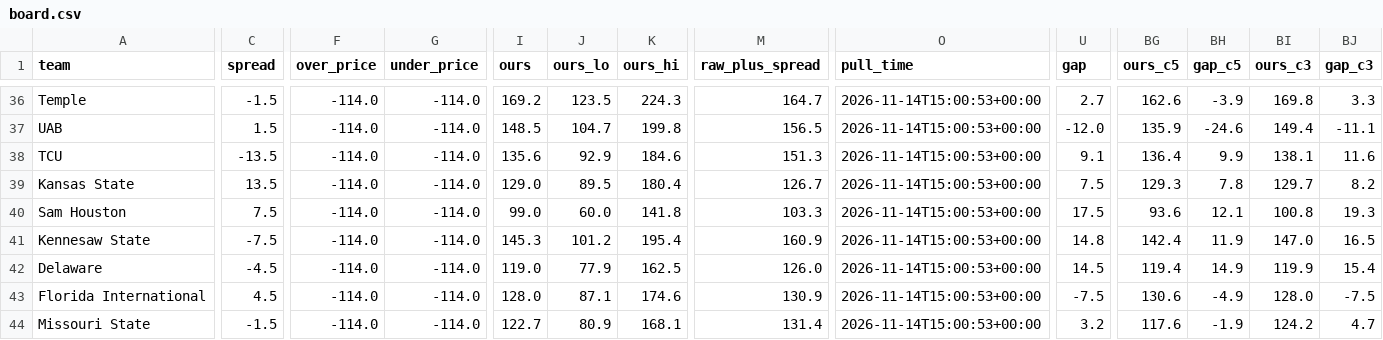
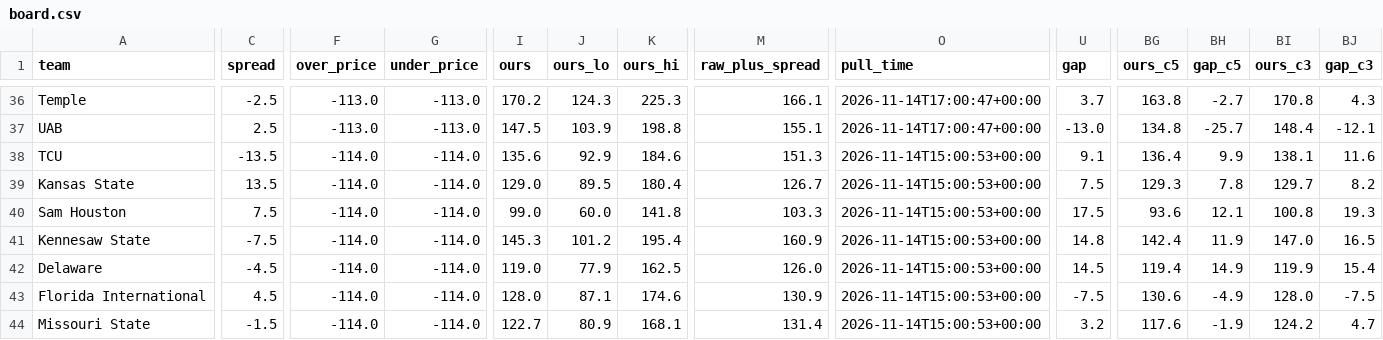
Before and after one commit to bradyt3321/cfb-yardage-dashboard, a CSV file: data/board.csv, drawn as a sheet; only a part is shown, gaps mark what is left out; the diff covers the shown part only; the diff names each change by its address in the sheet, - before the commit and + after, or states it on an @@ line.

```diff
--- a/data/board.csv
+++ b/data/board.csv
-C36 (spread): -1.5
+C36 (spread): -2.5
-F36:F37 (over_price): -114.0
+F36:F37 (over_price): -113.0
-G36:G37 (under_price): -114.0
+G36:G37 (under_price): -113.0
-I36 (ours): 169.2
+I36 (ours): 170.2
-J36 (ours_lo): 123.5
+J36 (ours_lo): 124.3
-K36 (ours_hi): 224.3
+K36 (ours_hi): 225.3
-M36 (raw_plus_spread): 164.7
+M36 (raw_plus_spread): 166.1
-O36:O37 (pull_time): 2026-11-14T15:00:53+00:00
+O36:O37 (pull_time): 2026-11-14T17:00:47+00:00
-U36 (gap): 2.7
+U36 (gap): 3.7
-BG36 (ours_c5): 162.6
+BG36 (ours_c5): 163.8
-BH36 (gap_c5): -3.9
+BH36 (gap_c5): -2.7
-BI36 (ours_c3): 169.8
+BI36 (ours_c3): 170.8
-BJ36 (gap_c3): 3.3
+BJ36 (gap_c3): 4.3
-C37 (spread): 1.5
+C37 (spread): 2.5
-I37 (ours): 148.5
+I37 (ours): 147.5
-J37 (ours_lo): 104.7
+J37 (ours_lo): 103.9
-K37 (ours_hi): 199.8
+K37 (ours_hi): 198.8
-M37 (raw_plus_spread): 156.5
+M37 (raw_plus_spread): 155.1
-U37 (gap): -12.0
+U37 (gap): -13.0
-BG37 (ours_c5): 135.9
+BG37 (ours_c5): 134.8
-BH37 (gap_c5): -24.6
+BH37 (gap_c5): -25.7
-BI37 (ours_c3): 149.4
+BI37 (ours_c3): 148.4
-BJ37 (gap_c3): -11.1
+BJ37 (gap_c3): -12.1
```
Also changed, not shown: 79 edited cells elsewhere in this file, 3 other files.
